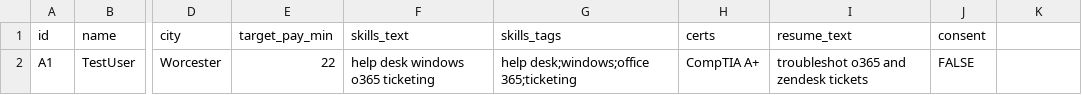
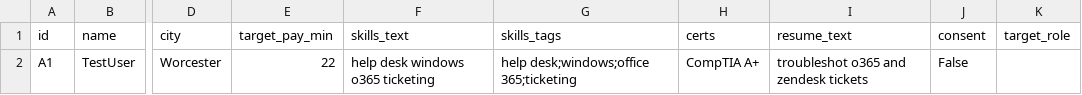
Before and after one commit to IdeaMLabs/guidesignal-site, a CSV file: applicants.csv, drawn as a sheet; only a part is shown, gaps mark what is left out; the diff names each change by its address in the sheet, - before the commit and + after, or states it on an @@ line.

```diff
--- a/applicants.csv
+++ b/applicants.csv
-K1: (empty)
+K1: target_role
-J2 (consent): FALSE
+J2 (consent): False
```
Also changed, not shown: outreach_emails.csv, top_matches.csv, 6 other files.
